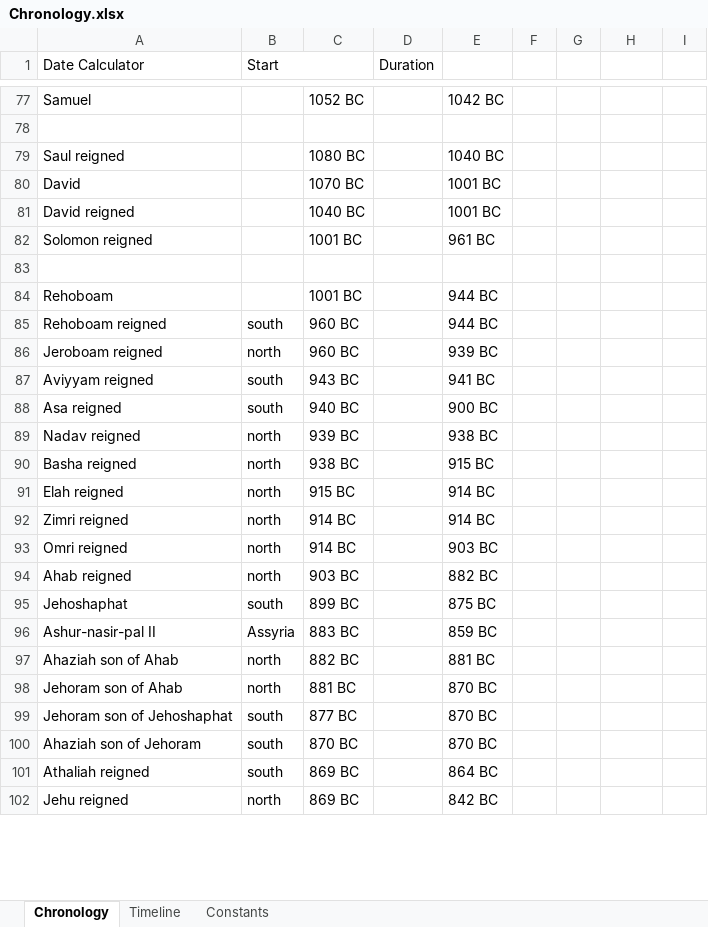
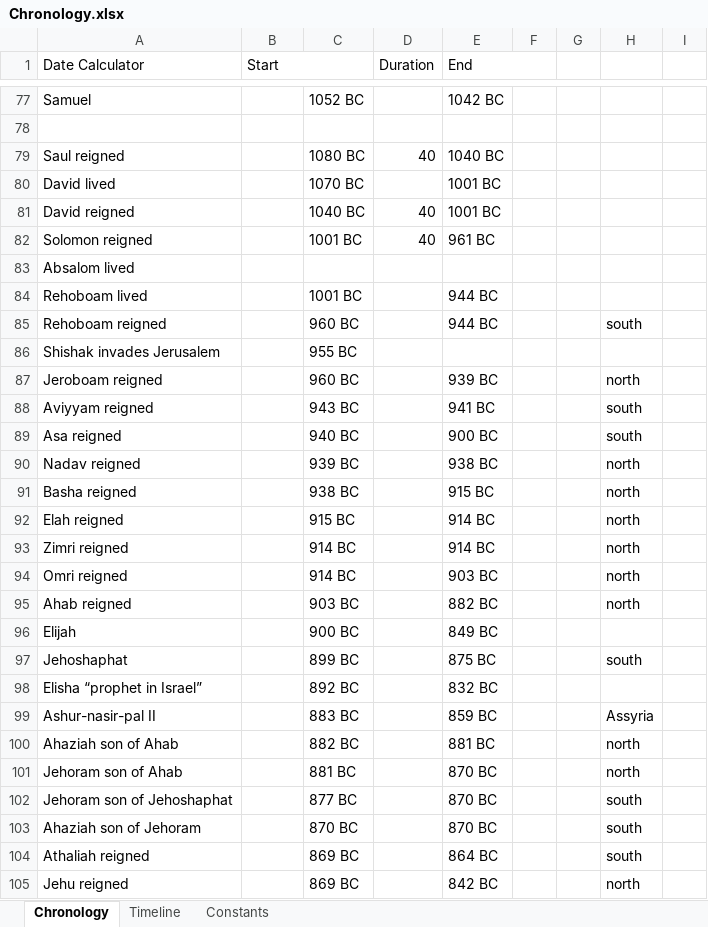
Before and after one commit to theonize/Currier, an Excel workbook: Chronology.xlsx, sheet Chronology, drawn as a sheet; only a part is shown, gaps mark what is left out; values as stored, in another font and other column widths than the file's, no cell formats; addresses are those after the commit; the diff covers the shown part only; the diff names each change by its address in the sheet, - before the commit and + after, or states it on an @@ line.

```diff
--- a/Chronology.xlsx (sheet Chronology)
+++ b/Chronology.xlsx (sheet Chronology)
-E1: (empty)
+E1: End
+E1:F1 merged
-D79 (Duration): (empty)
+D79 (Duration): 40
-A80 (Date Calculator): David
+A80 (Date Calculator): David lived
-D81:D82 (Duration): (empty)
+D81:D82 (Duration): 40
-A83 (Date Calculator): (empty)
+A83 (Date Calculator): Absalom lived
-A84 (Date Calculator): Rehoboam
+A84 (Date Calculator): Rehoboam lived
-B85 (Start): south
+B85 (Start): (empty)
-H85: (empty)
+H85: south
+row 86: Shishak invades Jerusalem |  | 955 BC
-B87 (Start): north
+B87 (Start): (empty)
-H87: (empty)
+H87: north
-B88:B89 (Start): south
+B88:B89 (Start): (empty)
-H88:H89: (empty)
+H88:H89: south
-B90:B95 (Start): north
+B90:B95 (Start): (empty)
-H90:H95: (empty)
+H90:H95: north
+row 96: Elijah |  | 900 BC |  | 849 BC
-B97 (Start): south
+B97 (Start): (empty)
-H97: (empty)
+H97: south
+row 98: Elisha “prophet in Israel” |  | 892 BC |  | 832 BC
-B99 (Start): Assyria
+B99 (Start): (empty)
-H99: (empty)
+H99: Assyria
-B100:B101 (Start): north
+B100:B101 (Start): (empty)
-H100:H101: (empty)
+H100:H101: north
-B102:B104 (Start): south
+B102:B104 (Start): (empty)
-H102:H104: (empty)
+H102:H104: south
-B105 (Start): north
+B105 (Start): (empty)
-H105: (empty)
+H105: north
```
Also changed, not shown: 7 added rows and 93 edited cells elsewhere in this sheet, cell formats, formulas that keep their value, charts or pictures, Studies/Genealogy/genealogy.xlsx, 30 other files.
